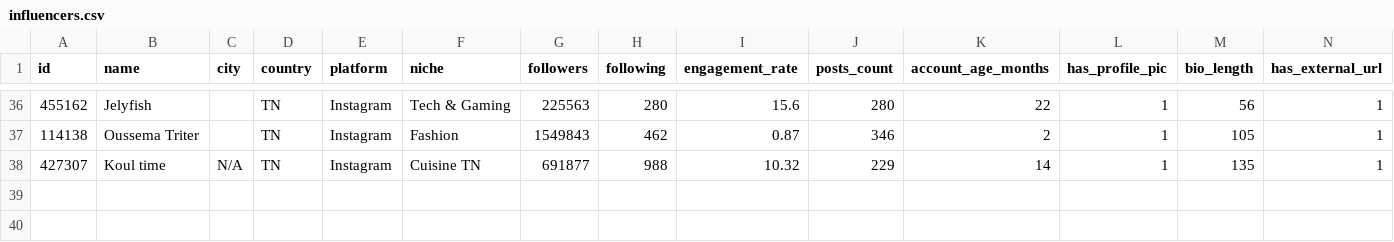
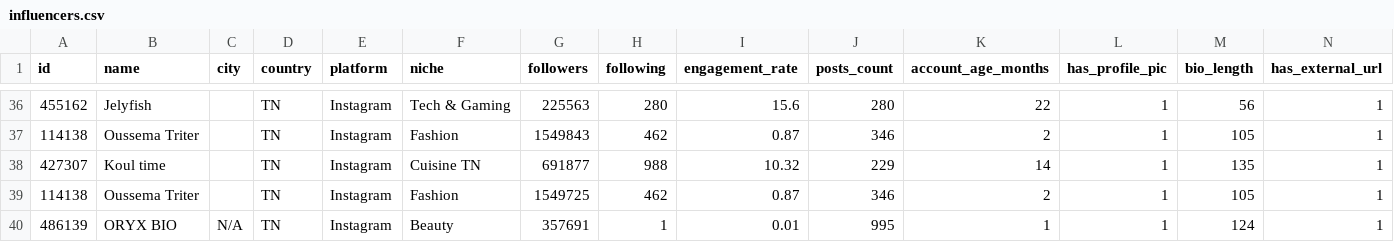
Before and after one commit to ilyesTxc/Fake-Influencer-Detection-Engine, a CSV file: data/influencers.csv, drawn as a sheet; only a part is shown, gaps mark what is left out; rows hold the shown columns only; the diff names each change by its address in the sheet, - before the commit and + after, or states it on an @@ line.

```diff
--- a/data/influencers.csv
+++ b/data/influencers.csv
-C38 (city): N/A
+C38 (city): (empty)
+row 39: 114138 | Oussema Triter |  | TN | Instagram | Fashion | 1549725 | 462 | 0.87 | 346 | 2 | 1 | 105 | 1
+row 40: 486139 | ORYX BIO | N/A | TN | Instagram | Beauty | 357691 | 1 | 0.01 | 995 | 1 | 1 | 124 | 1
```
Also changed, not shown: 17 other files.
